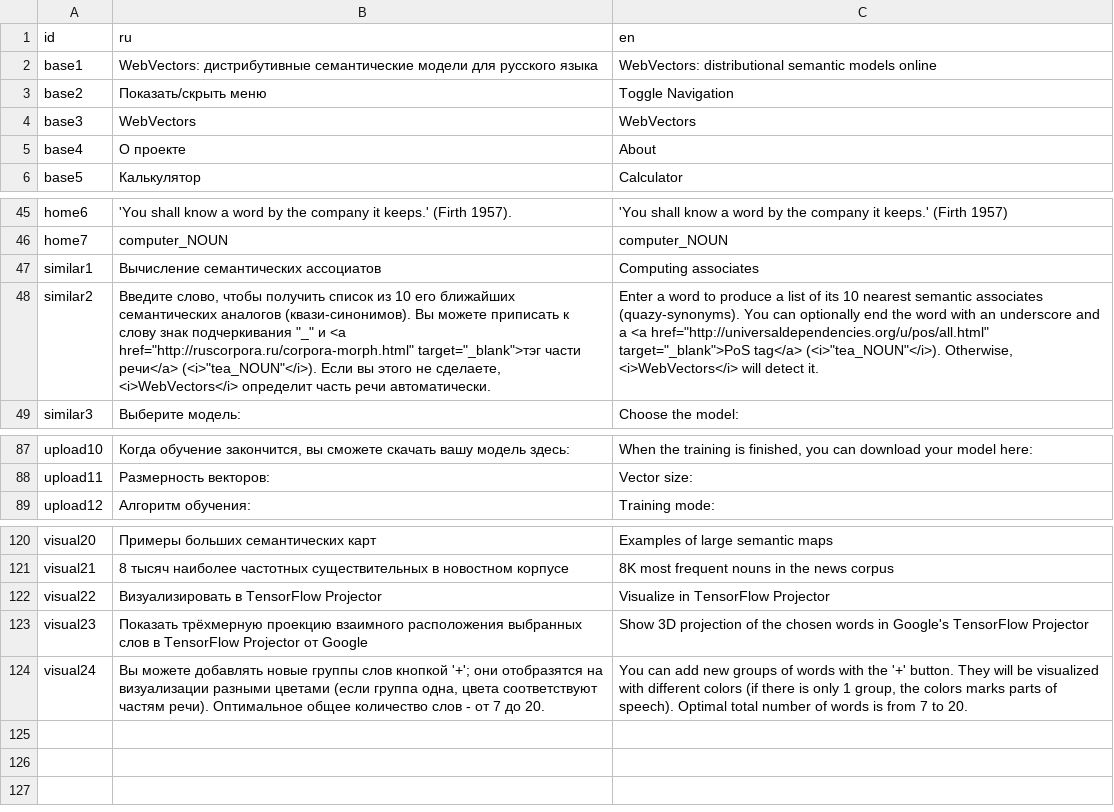
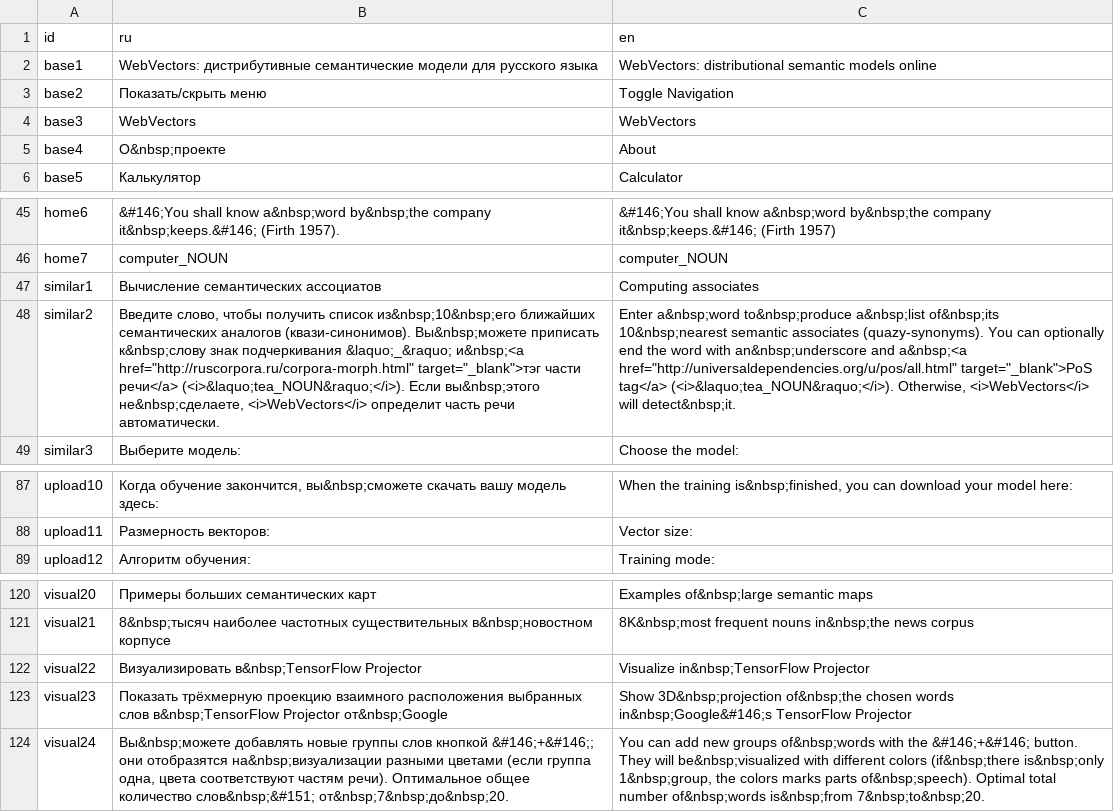
Before and after one commit to akutuzov/webvectors, a CSV file: strings.csv, drawn as a sheet; only a part is shown, gaps mark what is left out; the diff covers the shown part only; the diff names each change by its address in the sheet, - before the commit and + after, or states it on an @@ line.

```diff
--- a/strings.csv
+++ b/strings.csv
-B5 (ru): О проекте
+B5 (ru): О&nbsp;проекте
-B45 (ru): 'You shall know a word by the company it keeps.' (Firth 1957).
+B45 (ru): &#146;You shall know a&nbsp;word by&nbsp;the company it&nbsp;keeps.&#146; (Firth 1957).
-C45 (en): 'You shall know a word by the company it keeps.' (Firth 1957)
+C45 (en): &#146;You shall know a&nbsp;word by&nbsp;the company it&nbsp;keeps.&#146; (Firth 1957)
-B48 (ru): …получить список из 10 его ближайших семантических аналогов (квази-синонимов). Вы можете приписать к слову знак подчеркивания "_" и <a href="http://ruscorpora.ru/corpora-morph.html" target="_blank">тэг части речи</a> (<i>"tea_NOUN"</i>). Если вы этого не сделаете, <i>WebVectors</i> определит…
+B48 (ru): …получить список из&nbsp;10&nbsp;его ближайших семантических аналогов (квази-синонимов). Вы&nbsp;можете приписать к&nbsp;слову знак подчеркивания &laquo;_&raquo; и&nbsp;<a href="http://ruscorpora.ru/corpora-morph.html" target="_blank">тэг части речи</a> (<i>&laquo;tea_NOUN&raquo;</i>). Если вы&nbsp;этого не&nbsp;сделаете, <i>WebVectors</i> определит…
-C48 (en): Enter a word to produce a list of its 10 nearest semantic associates (quazy-synonyms). You can optionally end the word with an underscore and a <a href="http://universaldependencies.org/u/pos/all.html" target="_blank">PoS tag</a> (<i>"tea_NOUN"</i>). Otherwise, <i>WebVectors</i> will detect it.
+C48 (en): Enter a&nbsp;word to&nbsp;produce a&nbsp;list of&nbsp;its 10&nbsp;nearest semantic associates (quazy-synonyms). You can optionally end the word with an&nbsp;underscore and a&nbsp;<a href="http://universaldependencies.org/u/pos/all.html" target="_blank">PoS tag</a> (<i>&laquo;tea_NOUN&raquo;</i>). Otherwise, <i>WebVectors</i> will detect&nbsp;it.
-B87 (ru): …обучение закончится, вы сможете скачать вашу…
+B87 (ru): …обучение закончится, вы&nbsp;сможете скачать вашу…
-C87 (en): …the training is finished, you can…
+C87 (en): …the training is&nbsp;finished, you can…
-C120 (en): Examples of large semantic maps
+C120 (en): Examples of&nbsp;large semantic maps
-B121 (ru): 8 тысяч наиболее частотных существительных в новостном корпусе
+B121 (ru): 8&nbsp;тысяч наиболее частотных существительных в&nbsp;новостном корпусе
-C121 (en): 8K most frequent nouns in the news corpus
+C121 (en): 8K&nbsp;most frequent nouns in&nbsp;the news corpus
-B122 (ru): Визуализировать в TensorFlow Projector
+B122 (ru): Визуализировать в&nbsp;TensorFlow Projector
-C122 (en): Visualize in TensorFlow Projector
+C122 (en): Visualize in&nbsp;TensorFlow Projector
-B123 (ru): …выбранных слов в TensorFlow Projector от Google
+B123 (ru): …выбранных слов в&nbsp;TensorFlow Projector от&nbsp;Google
-C123 (en): Show 3D projection of the chosen words in Google's TensorFlow Projector
+C123 (en): Show 3D&nbsp;projection of&nbsp;the chosen words in&nbsp;Google&#146;s TensorFlow Projector
-B124 (ru): Вы можете добавлять новые группы слов кнопкой '+'; они отобразятся на визуализации разными цветами (если группа одна, цвета соответствуют частям речи). Оптимальное общее количество слов - от 7 до 20.
+B124 (ru): Вы&nbsp;можете добавлять новые группы слов кнопкой &#146;+&#146;; они отобразятся на&nbsp;визуализации разными цветами (если группа одна, цвета соответствуют частям речи). Оптимальное общее количество слов&nbsp;&#151; от&nbsp;7&nbsp;до&nbsp;20.
-C124 (en): …new groups of words with the '+' button. They will be visualized with different colors (if there is only 1 group, the colors marks parts of speech). Optimal total number of words is from 7 to 20.
+C124 (en): …new groups of&nbsp;words with the &#146;+&#146; button. They will be&nbsp;visualized with different colors (if&nbsp;there is&nbsp;only 1&nbsp;group, the colors marks parts of&nbsp;speech). Optimal total number of&nbsp;words is&nbsp;from 7&nbsp;to&nbsp;20.
```
Also changed, not shown: 70 edited cells elsewhere in this file.
